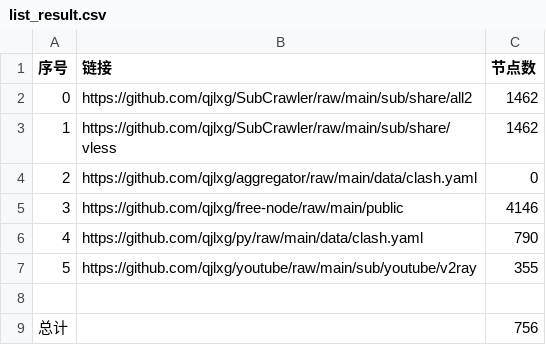
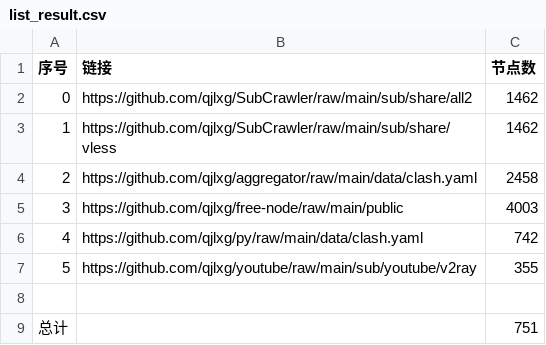
Before and after one commit to qjlxg/AutoMerge, a CSV file: list_result.csv, drawn as a sheet.

```diff
--- a/list_result.csv
+++ b/list_result.csv
@@ -3,7 +3,7 @@
 1,https://github.com/qjlxg/SubCrawler/raw/main/sub/share/vless,1462
-2,https://github.com/qjlxg/aggregator/raw/main/data/clash.yaml,0
-3,https://github.com/qjlxg/free-node/raw/main/public,4146
-4,https://github.com/qjlxg/py/raw/main/data/clash.yaml,790
+2,https://github.com/qjlxg/aggregator/raw/main/data/clash.yaml,2458
+3,https://github.com/qjlxg/free-node/raw/main/public,4003
+4,https://github.com/qjlxg/py/raw/main/data/clash.yaml,742
 5,https://github.com/qjlxg/youtube/raw/main/sub/youtube/v2ray,355
 
-总计,,756
+总计,,751
```
Also changed, not shown: 19 other files.
